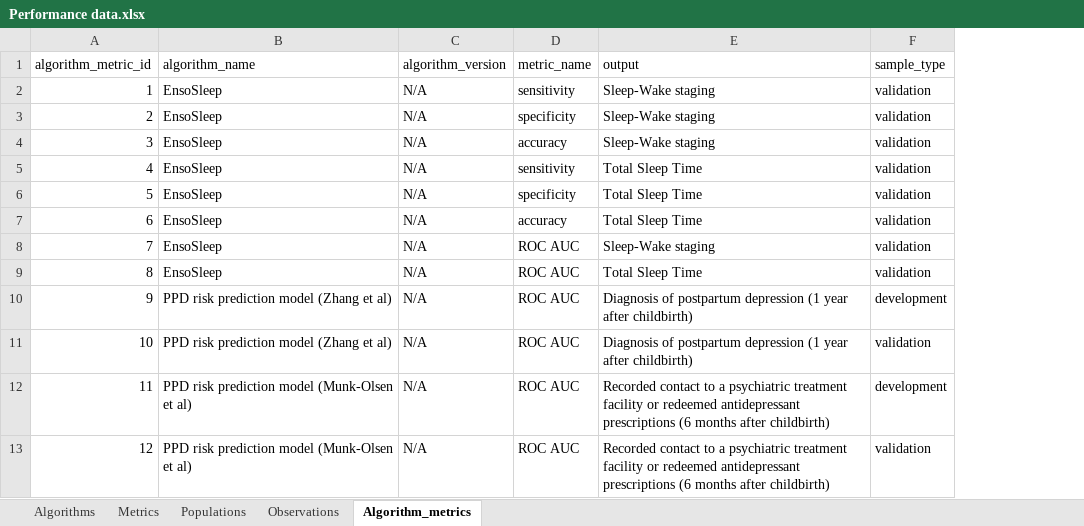
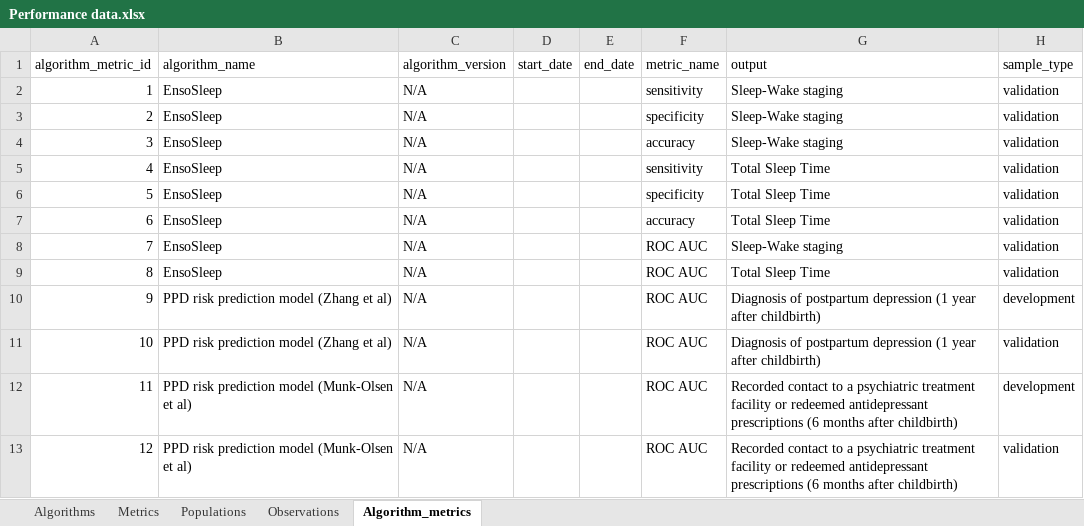
Before and after one commit to seaneff/health-ai-performance, an Excel workbook: data/Performance data.xlsx, sheet Algorithm_metrics, drawn as a sheet; only a part is shown; values as stored, in another font and other column widths than the file's, no borders; the diff names each change by its address in the sheet, - before the commit and + after, or states it on an @@ line.

Commit message:
add fields for start and end date of patient recruitment, all data currently missing

```diff
--- a/data/Performance data.xlsx (sheet Algorithm_metrics)
+++ b/data/Performance data.xlsx (sheet Algorithm_metrics)
+column D (start_date), empty
+column E (end_date), empty
```
Also changed, not shown: data/Data Dictionary.xlsx, 1 other file.
